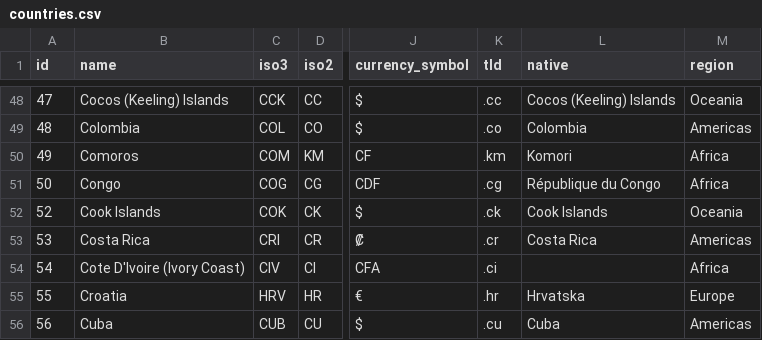
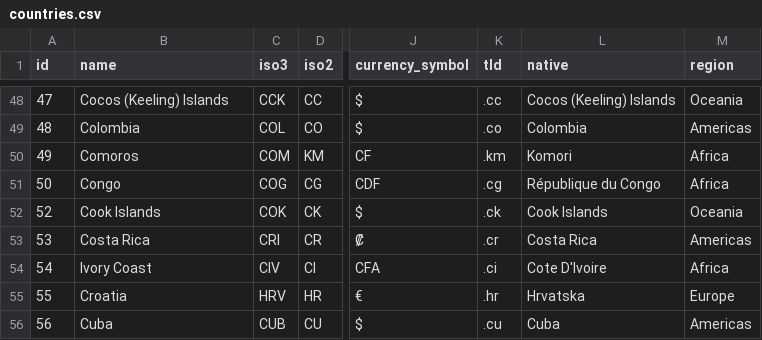
Before and after one commit to dr5hn/countries-states-cities-database, a CSV file: csv/countries.csv, drawn as a sheet; only a part is shown, gaps mark what is left out; the diff names each change by its address in the sheet, - before the commit and + after, or states it on an @@ line.

```diff
--- a/csv/countries.csv
+++ b/csv/countries.csv
-B54 (name): Cote D'Ivoire (Ivory Coast)
+B54 (name): Ivory Coast
-L54 (native): (empty)
+L54 (native): Cote D'Ivoire
```
Also changed, not shown: csv/states.csv, 13 other files.
